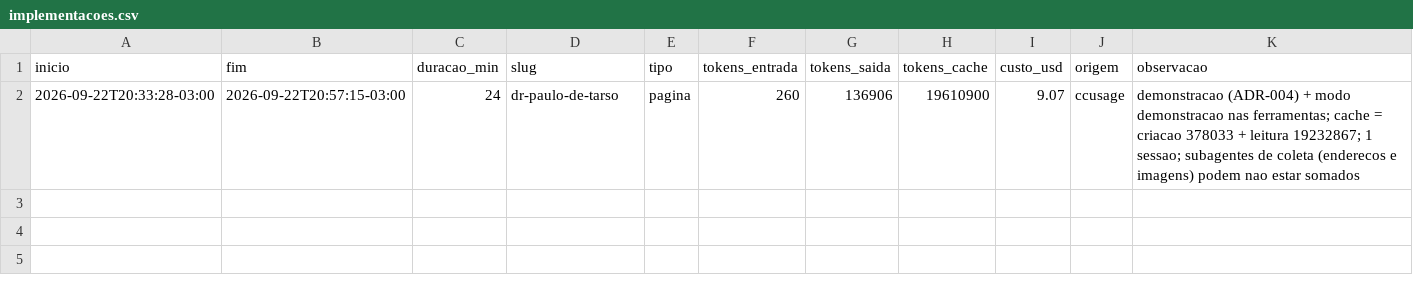
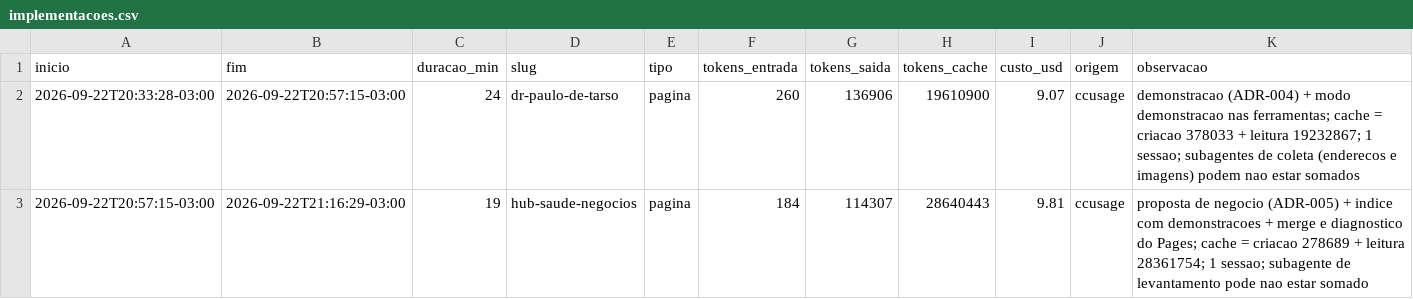
Before and after one commit to ivanclay/landing, a CSV file: docs/metricas/implementacoes.csv, drawn as a sheet.

Commit message:
feat(hub-saude-negocios): proposta do novo site do Hub Saude Negocios -- ADR-005

```diff
--- a/docs/metricas/implementacoes.csv
+++ b/docs/metricas/implementacoes.csv
@@ -2 +2,2 @@ inicio,fim,duracao_min,slug,tipo,tokens_entrada,tokens_saida,tokens_cache,custo_
 2026-09-22T20:33:28-03:00,2026-09-22T20:57:15-03:00,24,dr-paulo-de-tarso,pagina,260,136906,19610900,9.07,ccusage,"demonstracao (ADR-004) + modo demonstracao nas ferramentas; cache = criacao 378033 + leitura 19232867; 1 sessao; subagentes de coleta (enderecos e imagens) podem nao estar somados"
+2026-09-22T20:57:15-03:00,2026-09-22T21:16:29-03:00,19,hub-saude-negocios,pagina,184,114307,28640443,9.81,ccusage,"proposta de negocio (ADR-005) + indice com demonstracoes + merge e diagnostico do Pages; cache = criacao 278689 + leitura 28361754; 1 sessao; subagente de levantamento pode nao estar somado"
```
Also changed, not shown: 45 other files.
